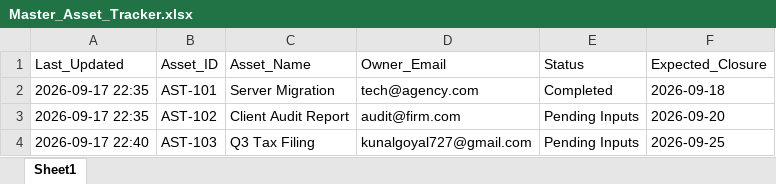
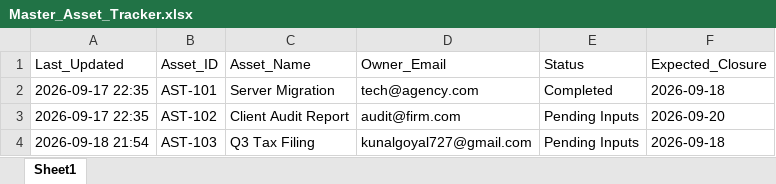
Before and after one commit to aayushgoyal12/ops-analytics-suite, an Excel workbook: Master_Asset_Tracker.xlsx, sheet Sheet1, drawn as a sheet; values as stored, in another font and other column widths than the file's, no borders; the diff names each change by its address in the sheet, - before the commit and + after, or states it on an @@ line.

Commit message:
Integrated Asset Consolidator into main app

```diff
--- a/Master_Asset_Tracker.xlsx (sheet Sheet1)
+++ b/Master_Asset_Tracker.xlsx (sheet Sheet1)
-A4 (Last_Updated): 2026-09-17 22:40
+A4 (Last_Updated): 2026-09-18 21:54
-F4 (Expected_Closure): 2026-09-25
+F4 (Expected_Closure): 2026-09-18
```
Also changed, not shown: 3 other files.
